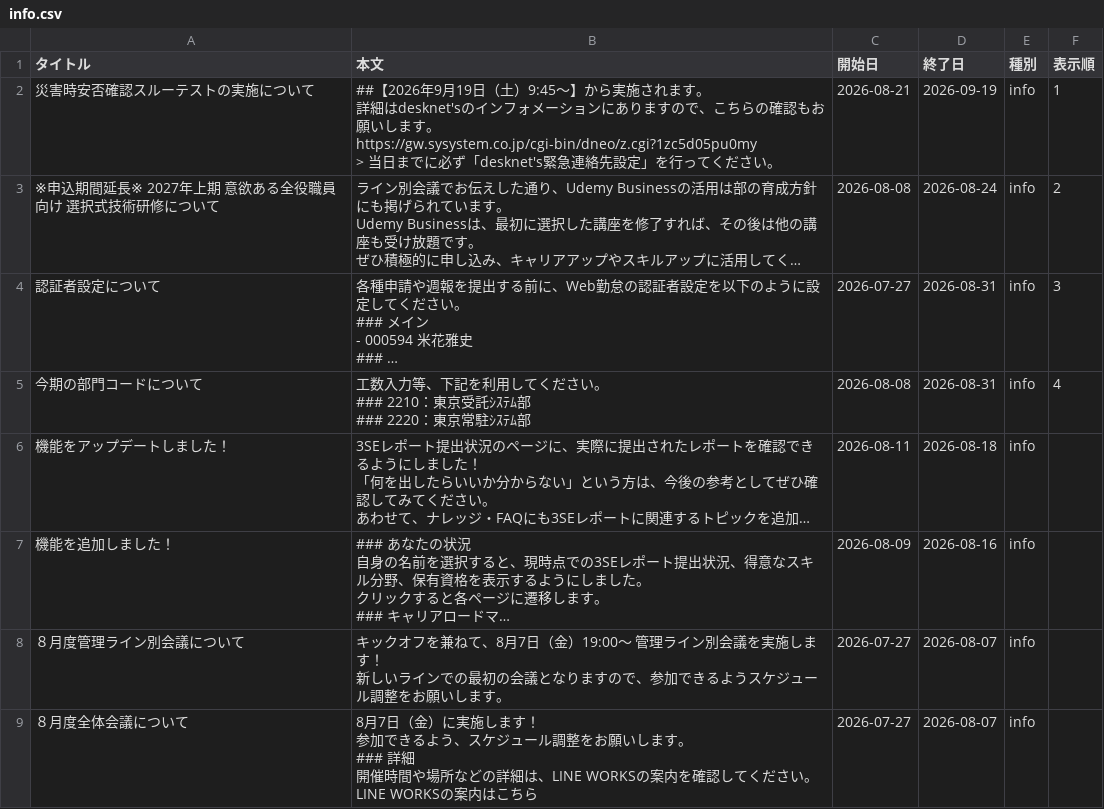
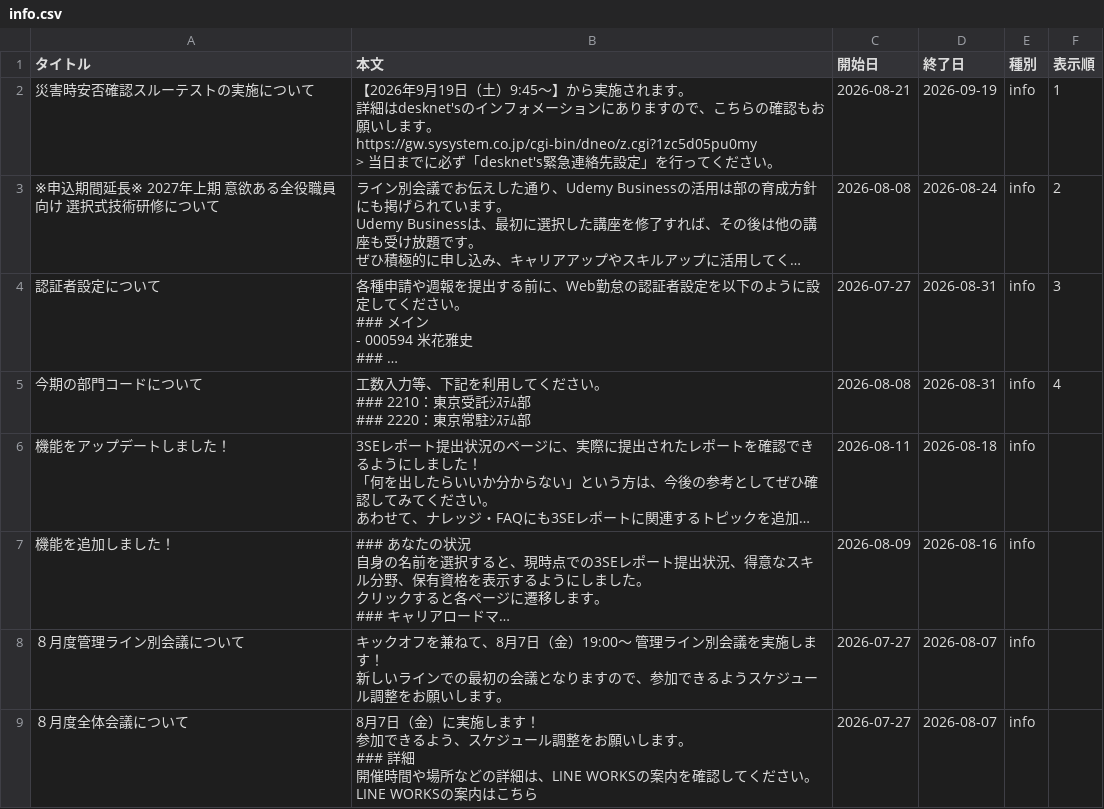
Before and after one commit to my000594/team-dashboard-fy2027, a CSV file: data/info.csv, drawn as a sheet; long unchanged cells end in …; the diff names each change by its address in the sheet, - before the commit and + after, or states it on an @@ line.

```diff
--- a/data/info.csv
+++ b/data/info.csv
-B2 (本文): ##【2026年9…
+B2 (本文): 【2026年9…
```
